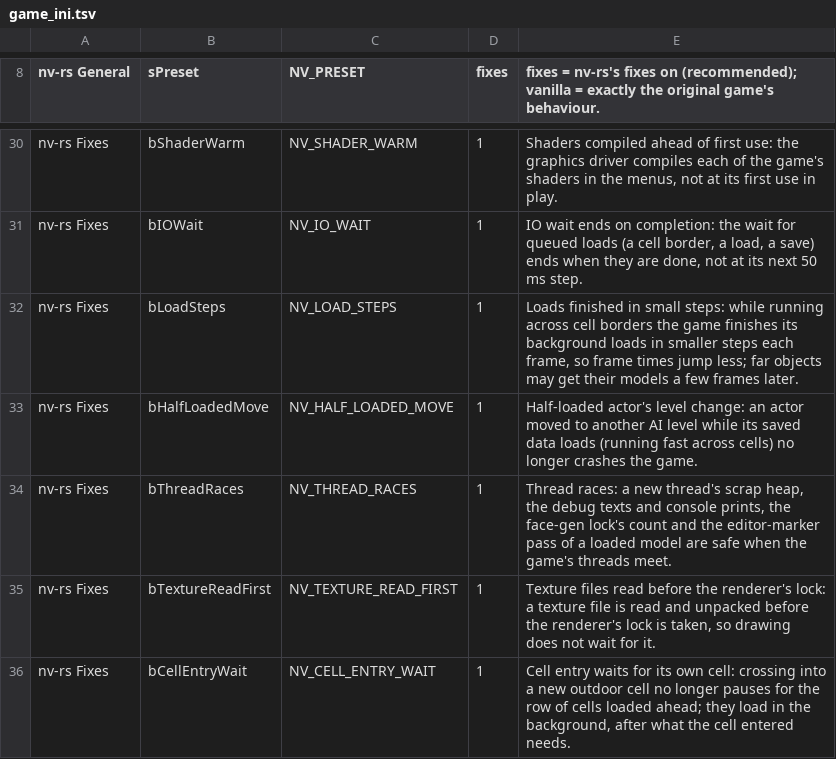
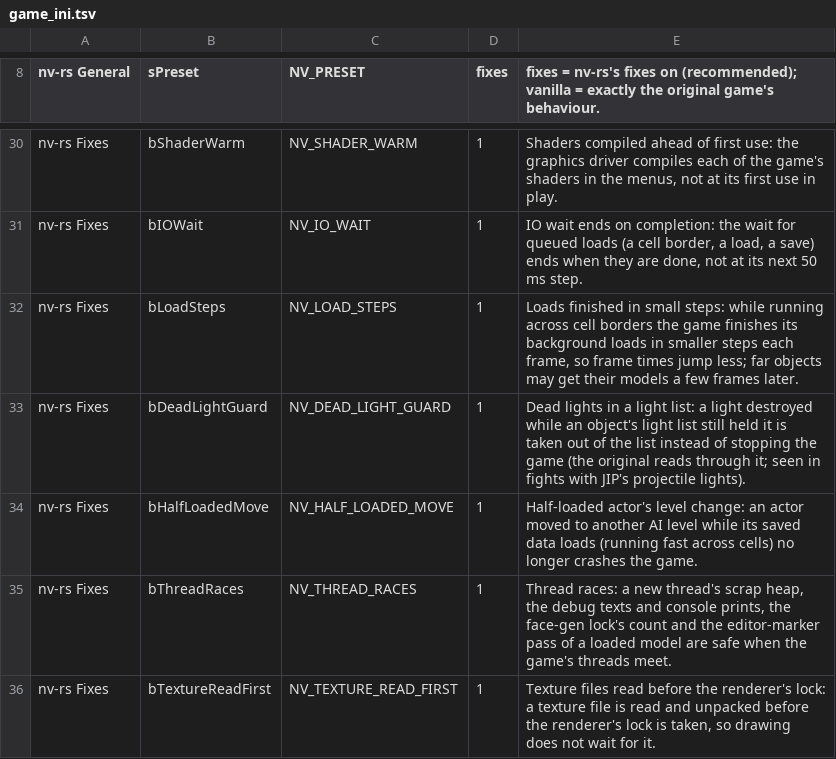
Before and after one commit to JorisJonkers-dev/nv-rs, a TSV file: crates/host/data/game_ini.tsv, drawn as a sheet; only a part is shown, gaps mark what is left out; the shorter side is filled out with more unchanged rows.

Commit message:
fix: fixes row: a dead light left in an object's light list no longer stops the game
What a player notices: the game no longer stops in the lighting code when a light is destroyed while an object's light list still names it. In the staged twelve-NPC fight (JIP's lit projectiles) the game stopped once in five runs in BSShaderLightingProperty::ResortLights.

The original game can leave such an entry too: a ShadowSceneLight's destructor removes itself only from the properties of the geometries in its own list, and RemoveLight does nothing while a property is fenced (JIP's own G01 null check guards one counter of the same case). With the row (bDeadLightGuard, NV_DEAD_LIGHT_GUARD; on in the fixes preset, off in vanilla) every lighting property's GetRenderPasses (the typed one and the translated 00bb4740 and 00c058f0: decals and factory-made properties) and ResortLights take out an entry whose light is dead (spLight 0 or not a ShadowSceneLight) as RemoveLight does and rebuild the passes; the getters, counts and pass staging skip it; the first eight are printed (property, geometry, light, fence word) to find what leaves them. A light whose block was reused by a new light is not caught (stated). With no run having the row on, the sweep returns at once.

Tests: typed_lights 24 (the real destructor run with the property fenced; decals and other lighting passes; row on and off), typed_render 28.

Review: one independent round: one confirmed (only one of the three GetRenderPasses swept) and two nits, all fixed. Checks: engine-typed and host clippy, engine-typed lib 50, host lib 251, repo hygiene 85.

Upstream-Commit: 79971e86320ecabda397a20fd8feedda9a9752a8

```diff
--- a/crates/host/data/game_ini.tsv
+++ b/crates/host/data/game_ini.tsv
@@ -32,2 +32,3 @@ nv-rs Fixes	bIOWait	NV_IO_WAIT	1	IO wait ends on completion: the wait for queued
 nv-rs Fixes	bLoadSteps	NV_LOAD_STEPS	1	Loads finished in small steps: while running across cell borders the game finishes its background loads in smaller steps each frame, so frame times jump less; far objects may get their models a few frames later.
+nv-rs Fixes	bDeadLightGuard	NV_DEAD_LIGHT_GUARD	1	Dead lights in a light list: a light destroyed while an object's light list still held it is taken out of the list instead of stopping the game (the original reads through it; seen in fights with JIP's projectile lights).
 nv-rs Fixes	bHalfLoadedMove	NV_HALF_LOADED_MOVE	1	Half-loaded actor's level change: an actor moved to another AI level while its saved data loads (running fast across cells) no longer crashes the game.
```
Also changed, not shown: crates/engine-core/data/overridable.tsv, 14 other files.
